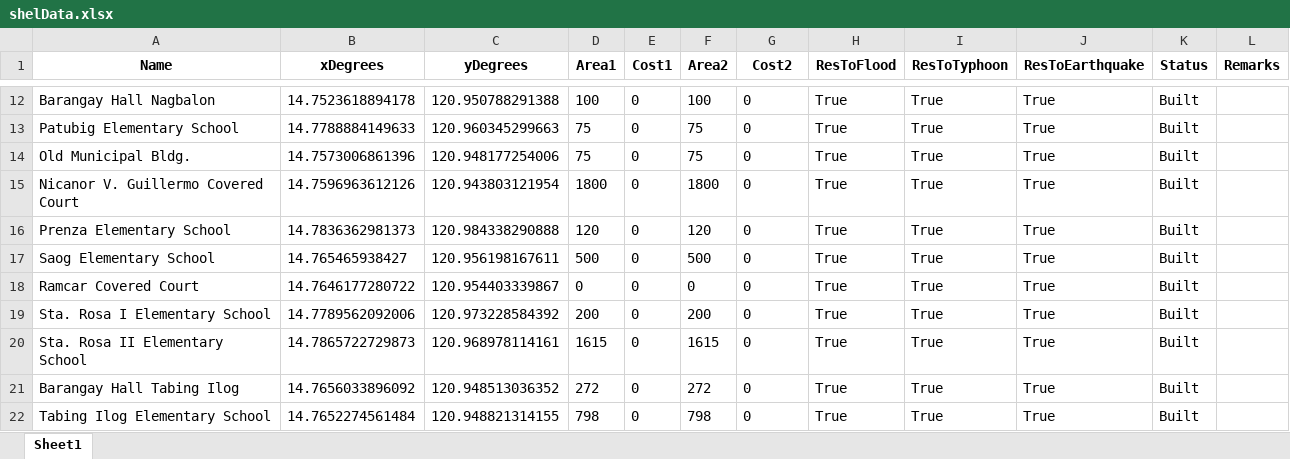
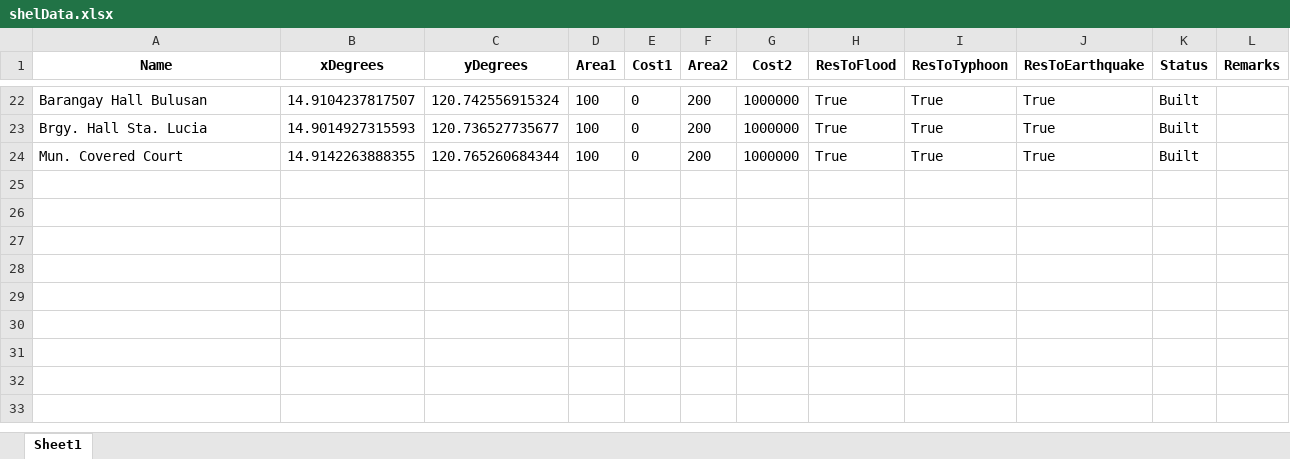
Before and after one commit to Lucianono/ShelterAlloc_Thesis, an Excel workbook: FE/shelData.xlsx, sheet Sheet1, drawn as a sheet; only a part is shown, gaps mark what is left out; values as stored, in another font and other column widths than the file's, no borders; removed rows and columns are numbered as before the commit, all else as after; the diff covers the shown part only; the diff names each change by its address in the sheet, - before the commit and + after, or states it on an @@ line.

```diff
--- a/FE/shelData.xlsx (sheet Sheet1)
+++ b/FE/shelData.xlsx (sheet Sheet1)
-A22 (Name): Barangay Hall Nagbalon
+A22 (Name): Barangay Hall Bulusan
-B22 (xDegrees): 14.7523618894178
+B22 (xDegrees): 14.9104237817507
-C22 (yDegrees): 120.950788291388
+C22 (yDegrees): 120.742556915324
-F22 (Area2): 100
+F22 (Area2): 200
-G22 (Cost2): 0
+G22 (Cost2): 1000000
-row 13: Patubig Elementary School | 14.7788884149633 | 120.960345299663 | 75 | 0 | 75 | 0 | True | True | True | Built
-row 14: Old Municipal Bldg. | 14.7573006861396 | 120.948177254006 | 75 | 0 | 75 | 0 | True | True | True | Built
-row 15: Nicanor V. Guillermo Covered Court | 14.7596963612126 | 120.943803121954 | 1800 | 0 | 1800 | 0 | True | True | True | Built
-row 16: Prenza Elementary School | 14.7836362981373 | 120.984338290888 | 120 | 0 | 120 | 0 | True | True | True | Built
-row 17: Saog Elementary School | 14.765465938427 | 120.956198167611 | 500 | 0 | 500 | 0 | True | True | True | Built
-row 18: Ramcar Covered Court | 14.7646177280722 | 120.954403339867 | 0 | 0 | 0 | 0 | True | True | True | Built
-A23 (Name): Sta. Rosa I Elementary School
+A23 (Name): Brgy. Hall Sta. Lucia
-B23 (xDegrees): 14.7789562092006
+B23 (xDegrees): 14.9014927315593
-C23 (yDegrees): 120.973228584392
+C23 (yDegrees): 120.736527735677
-D23 (Area1): 200
+D23 (Area1): 100
-G23 (Cost2): 0
+G23 (Cost2): 1000000
-row 20: Sta. Rosa II Elementary School | 14.7865722729873 | 120.968978114161 | 1615 | 0 | 1615 | 0 | True | True | True | Built
-row 21: Barangay Hall Tabing Ilog | 14.7656033896092 | 120.948513036352 | 272 | 0 | 272 | 0 | True | True | True | Built
-row 22: Tabing Ilog Elementary School | 14.7652274561484 | 120.948821314155 | 798 | 0 | 798 | 0 | True | True | True | Built
+row 24: Mun. Covered Court | 14.9142263888355 | 120.765260684344 | 100 | 0 | 200 | 1000000 | True | True | True | Built
```
Also changed, not shown: 20 added rows and 10 removed rows elsewhere in this sheet, FE/allocation_results.xlsx, FE/commData.xlsx, 1 other file.
